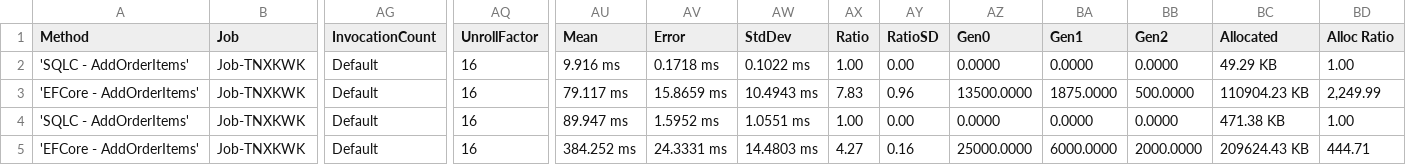
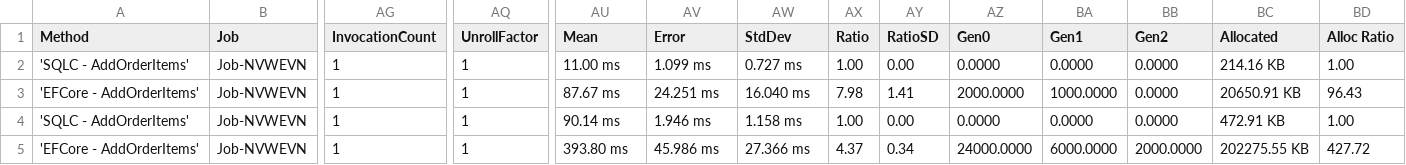
Before and after one commit to DaredevilOSS/sqlc-gen-csharp, a CSV file: benchmark/BenchmarkDotNet.Artifacts/results/BenchmarkRunner.Benchmarks.PostgresqlWriteBenchmark-report.csv, drawn as a sheet; only a part is shown, gaps mark what is left out; the diff covers the shown part only; the diff names each change by its address in the sheet, - before the commit and + after, or states it on an @@ line.

```diff
--- a/benchmark/BenchmarkDotNet.Artifacts/results/BenchmarkRunner.Benchmarks.PostgresqlWriteBenchmark-report.csv
+++ b/benchmark/BenchmarkDotNet.Artifacts/results/BenchmarkRunner.Benchmarks.PostgresqlWriteBenchmark-report.csv
-B2:B5 (Job): Job-TNXKWK
+B2:B5 (Job): Job-NVWEVN
-AG2:AG5 (InvocationCount): Default
+AG2:AG5 (InvocationCount): 1
-AQ2:AQ5 (UnrollFactor): 16
+AQ2:AQ5 (UnrollFactor): 1
-AU2 (Mean): 9.916 ms
+AU2 (Mean): 11.00 ms
-AV2 (Error): 0.1718 ms
+AV2 (Error): 1.099 ms
-AW2 (StdDev): 0.1022 ms
+AW2 (StdDev): 0.727 ms
-BC2 (Allocated): 49.29 KB
+BC2 (Allocated): 214.16 KB
-AU3 (Mean): 79.117 ms
+AU3 (Mean): 87.67 ms
-AV3 (Error): 15.8659 ms
+AV3 (Error): 24.251 ms
-AW3 (StdDev): 10.4943 ms
+AW3 (StdDev): 16.040 ms
-AX3 (Ratio): 7.83
+AX3 (Ratio): 7.98
-AY3 (RatioSD): 0.96
+AY3 (RatioSD): 1.41
-AZ3 (Gen0): 13500.0000
+AZ3 (Gen0): 2000.0000
-BA3 (Gen1): 1875.0000
+BA3 (Gen1): 1000.0000
-BB3 (Gen2): 500.0000
+BB3 (Gen2): 0.0000
-BC3 (Allocated): 110904.23 KB
+BC3 (Allocated): 20650.91 KB
-BD3 (Alloc Ratio): 2,249.99
+BD3 (Alloc Ratio): 96.43
-AU4 (Mean): 89.947 ms
+AU4 (Mean): 90.14 ms
-AV4 (Error): 1.5952 ms
+AV4 (Error): 1.946 ms
-AW4 (StdDev): 1.0551 ms
+AW4 (StdDev): 1.158 ms
-BC4 (Allocated): 471.38 KB
+BC4 (Allocated): 472.91 KB
-AU5 (Mean): 384.252 ms
+AU5 (Mean): 393.80 ms
-AV5 (Error): 24.3331 ms
+AV5 (Error): 45.986 ms
-AW5 (StdDev): 14.4803 ms
+AW5 (StdDev): 27.366 ms
-AX5 (Ratio): 4.27
+AX5 (Ratio): 4.37
-AY5 (RatioSD): 0.16
+AY5 (RatioSD): 0.34
-AZ5 (Gen0): 25000.0000
+AZ5 (Gen0): 24000.0000
-BC5 (Allocated): 209624.43 KB
+BC5 (Allocated): 202275.55 KB
-BD5 (Alloc Ratio): 444.71
+BD5 (Alloc Ratio): 427.72
```
Also changed, not shown: 19 edited cells elsewhere in this file, benchmark/BenchmarkDotNet.Artifacts/results/BenchmarkRunner.Benchmarks.MysqlReadBenchmark-report.csv, benchmark/BenchmarkDotNet.Artifacts/results/BenchmarkRunner.Benchmarks.MysqlWriteBenchmark-report.csv, 21 other files.
